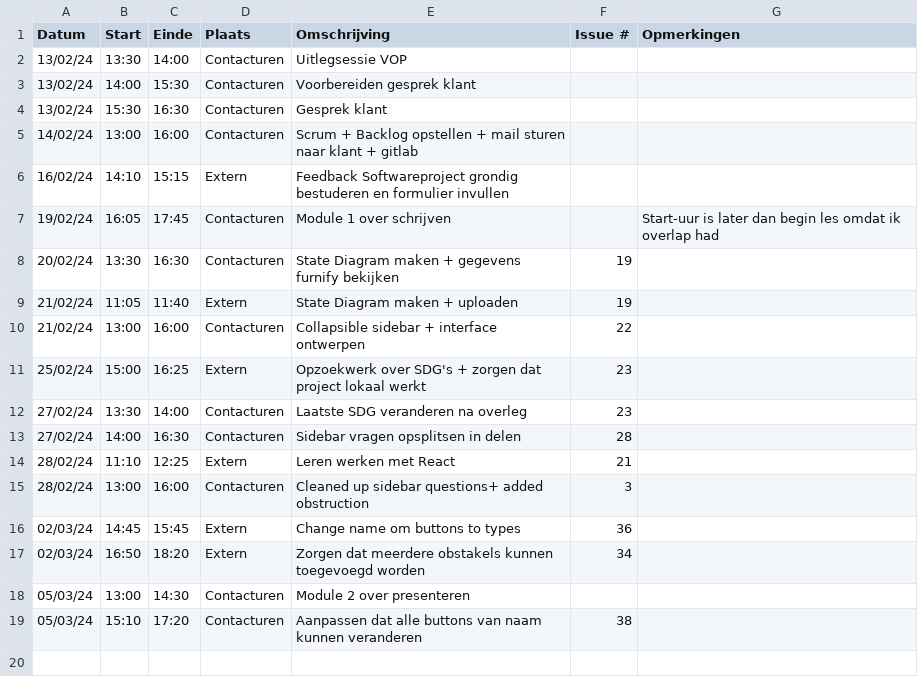
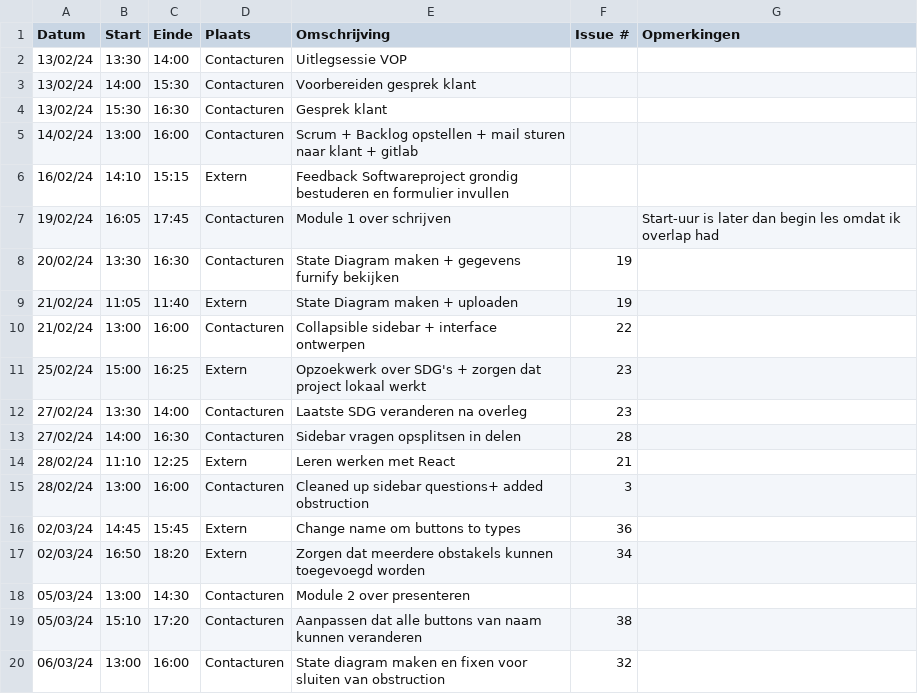
Before and after one commit to wiebe-vandendriessche/furnify, a CSV file: logboeken/Alexandra.Ganseman.csv, drawn as a sheet; the diff names each change by its address in the sheet, - before the commit and + after, or states it on an @@ line.

Commit message:
Update Alexandra.Ganseman.csv

```diff
--- a/logboeken/Alexandra.Ganseman.csv
+++ b/logboeken/Alexandra.Ganseman.csv
+row 20: 06/03/24 | 13:00 | 16:00 | Contacturen | State diagram maken en fixen voor sluiten van obstruction | 32
```
